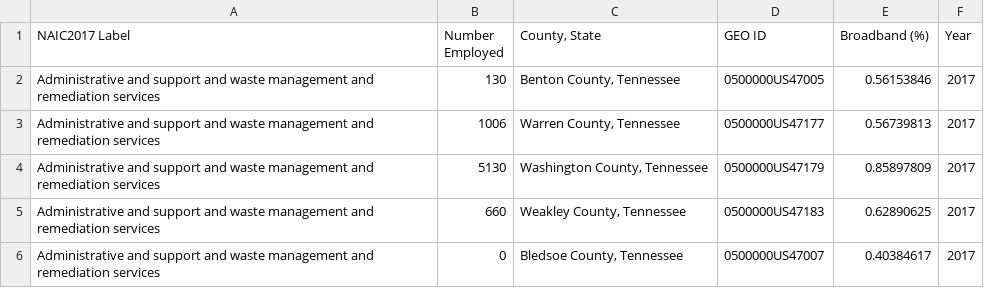
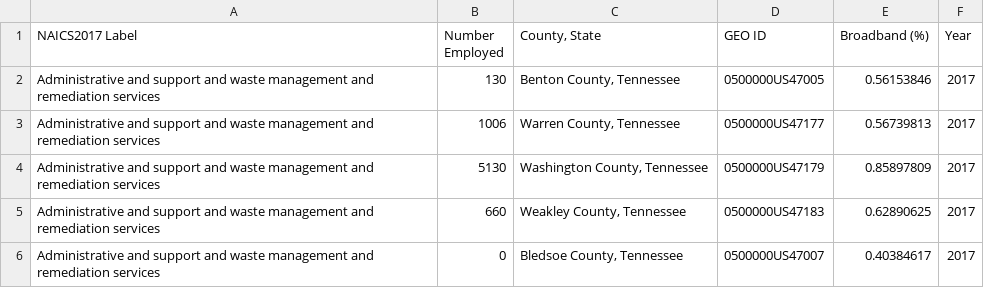
Before and after one commit to Falcon-d/Project-1-Broadband-Access, a CSV file: CSV_files/2017_Administrative and support and waste management and remediation services_ecnbasic.csv, drawn as a sheet; only a part is shown.

```diff
--- a/CSV_files/2017_Administrative and support and waste management and remediation services_ecnbasic.csv
+++ b/CSV_files/2017_Administrative and support and waste management and remediation services_ecnbasic.csv
@@ -1,2 +1,2 @@
-NAIC2017 Label,Number Employed,"County, State",GEO ID,Broadband (%),Year
+NAICS2017 Label,Number Employed,"County, State",GEO ID,Broadband (%),Year
 Administrative and support and waste management and remediation services,130,"Benton County, Tennessee",0500000US47005,0.56153846,2017
```
Also changed, not shown: CSV_files/2017_Accommodation and food services_ecnbasic.csv, CSV_files/2017_Arts, entertainment, and recreation_ecnbasic.csv, 10 other files.
